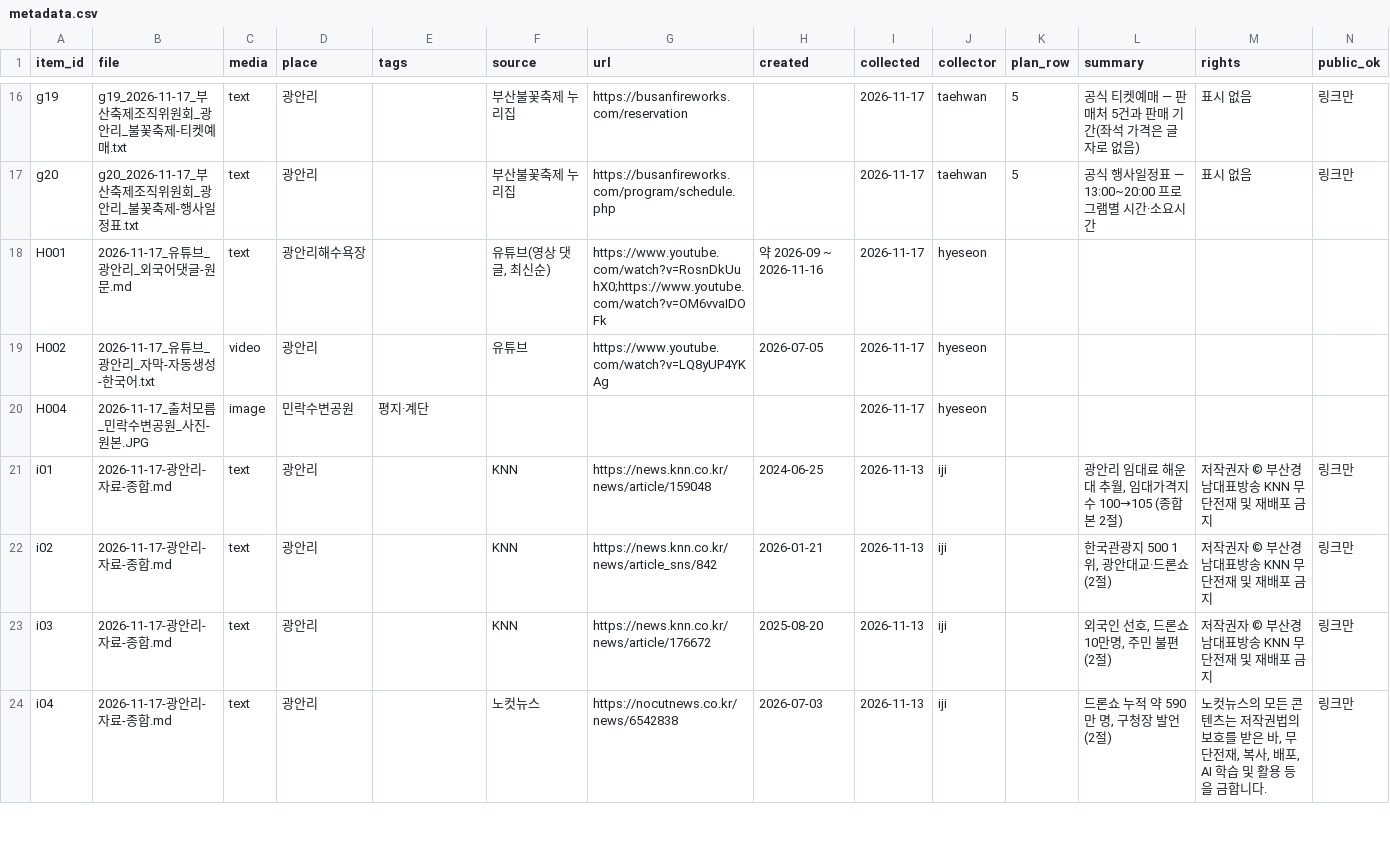
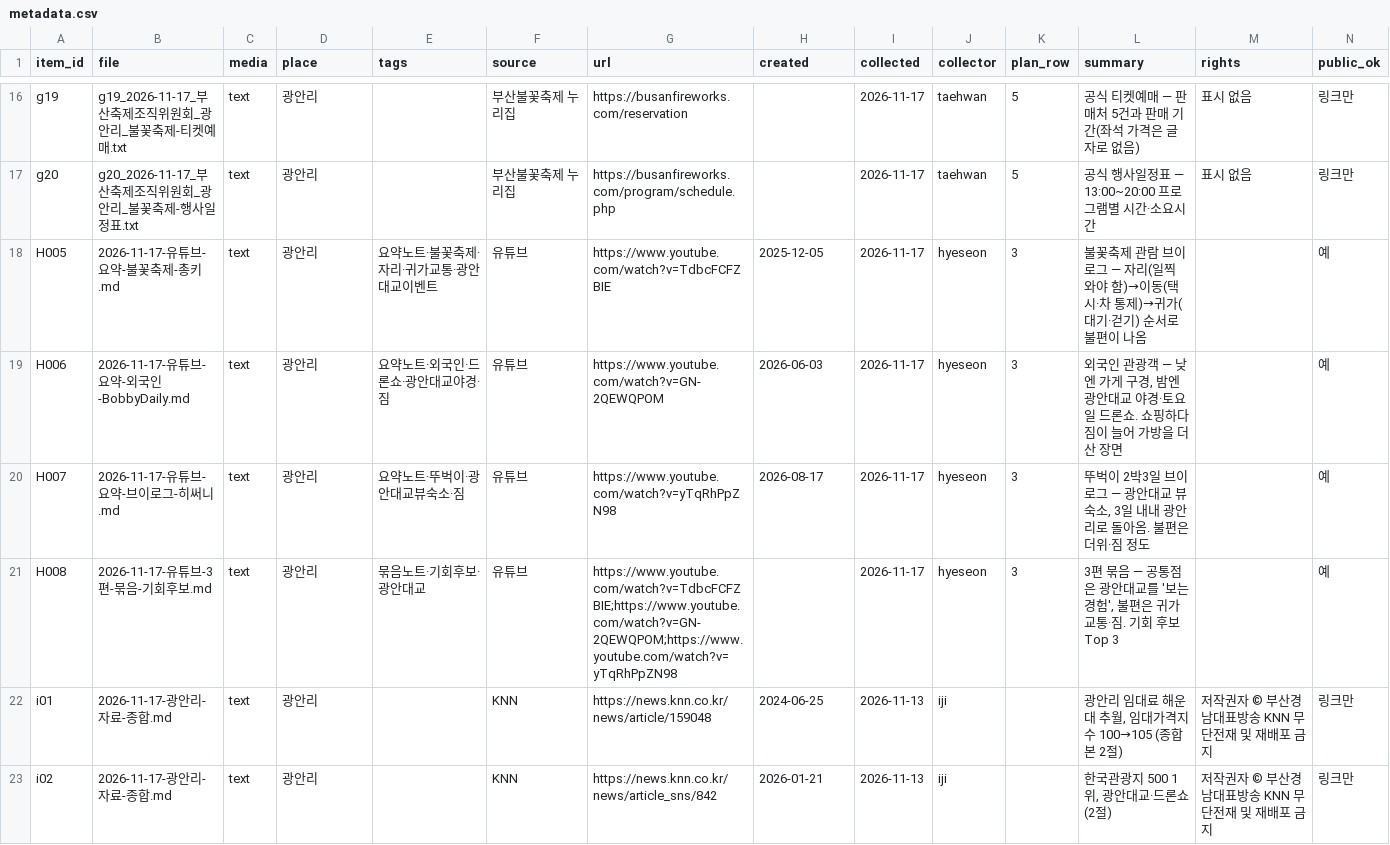
Before and after one commit to olive-universe/team-04-local, a CSV file: archive/metadata.csv, drawn as a sheet; only a part is shown, gaps mark what is left out; the shorter side is filled out with more unchanged rows.

```diff
--- a/archive/metadata.csv
+++ b/archive/metadata.csv
@@ -17,5 +17,6 @@ g19,g19_2026-11-17_부산축제조직위원회_광안리_불꽃축제-티켓예
 g20,g20_2026-11-17_부산축제조직위원회_광안리_불꽃축제-행사일정표.txt,text,광안리,,부산불꽃축제 누리집,https://busanfireworks.com/program/schedule.php,,2026-11-17,taehwan,5,공식 행사일정표 — 13:00~20:00 프로그램별 시간·소요시간,표시 없음,링크만
-H001,2026-11-17_유튜브_광안리_외국어댓글-원문.md,text,광안리해수욕장,,"유튜브(영상 댓글, 최신순)",https://www.youtube.com/watch?v=RosnDkUuhX0;https://www.youtube.com/watch?v=OM6vvaIDOFk,약 2026-09 ~ 2026-11-16,2026-11-17,hyeseon,,,,
-H002,2026-11-17_유튜브_광안리_자막-자동생성-한국어.txt,video,광안리,,유튜브,https://www.youtube.com/watch?v=LQ8yUP4YKAg,2026-07-05,2026-11-17,hyeseon,,,,
-H004,2026-11-17_출처모름_민락수변공원_사진-원본.JPG,image,민락수변공원,평지·계단,,,,2026-11-17,hyeseon,,,,
+H005,2026-11-17-유튜브-요약-불꽃축제-총키.md,text,광안리,요약노트·불꽃축제·자리·귀가교통·광안대교이벤트,유튜브,https://www.youtube.com/watch?v=TdbcFCFZBIE,2025-12-05,2026-11-17,hyeseon,3,불꽃축제 관람 브이로그 — 자리(일찍 와야 함)→이동(택시·차 통제)→귀가(대기·걷기) 순서로 불편이 나옴,,예
+H006,2026-11-17-유튜브-요약-외국인-BobbyDaily.md,text,광안리,요약노트·외국인·드론쇼·광안대교야경·짐,유튜브,https://www.youtube.com/watch?v=GN-2QEWQPOM,2026-06-03,2026-11-17,hyeseon,3,"외국인 관광객 — 낮엔 가게 구경, 밤엔 광안대교 야경·토요일 드론쇼. 쇼핑하다 짐이 늘어 가방을 더 산 장면",,예
+H007,2026-11-17-유튜브-요약-브이로그-히써니.md,text,광안리,요약노트·뚜벅이·광안대교뷰숙소·짐,유튜브,https://www.youtube.com/watch?v=yTqRhPpZN98,2026-08-17,2026-11-17,hyeseon,3,"뚜벅이 2박3일 브이로그 — 광안대교 뷰 숙소, 3일 내내 광안리로 돌아옴. 불편은 더위·짐 정도",,예
+H008,2026-11-17-유튜브-3편-묶음-기회후보.md,text,광안리,묶음노트·기회후보·광안대교,유튜브,https://www.youtube.com/watch?v=TdbcFCFZBIE;https://www.youtube.com/watch?v=GN-2QEWQPOM;https://www.youtube.com/watch?v=yTqRhPpZN98,,2026-11-17,hyeseon,3,"3편 묶음 — 공통점은 광안대교를 '보는 경험', 불편은 귀가 교통·짐. 기회 후보 Top 3",,예
 i01,2026-11-17-광안리-자료-종합.md,text,광안리,,KNN,https://news.knn.co.kr/news/article/159048,2024-06-25,2026-11-13,iji,,"광안리 임대료 해운대 추월, 임대가격지수 100→105 (종합본 2절)",저작권자 © 부산경남대표방송 KNN 무단전재 및 재배포 금지,링크만
```
